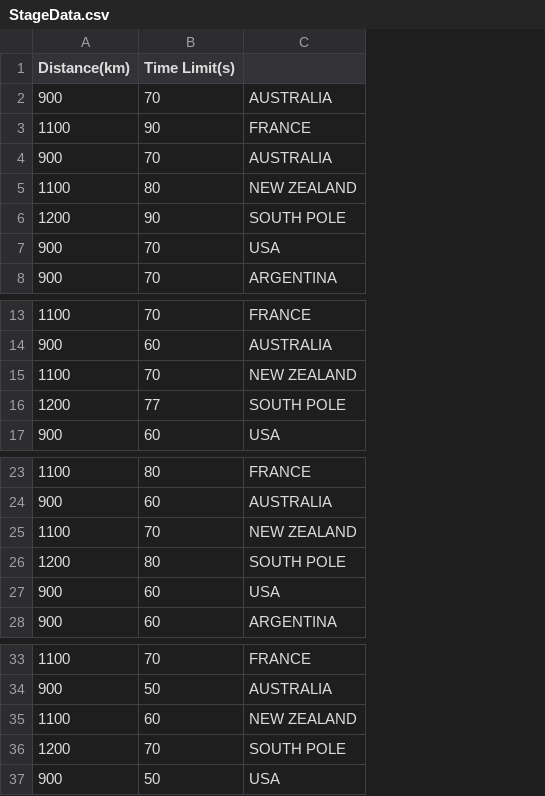
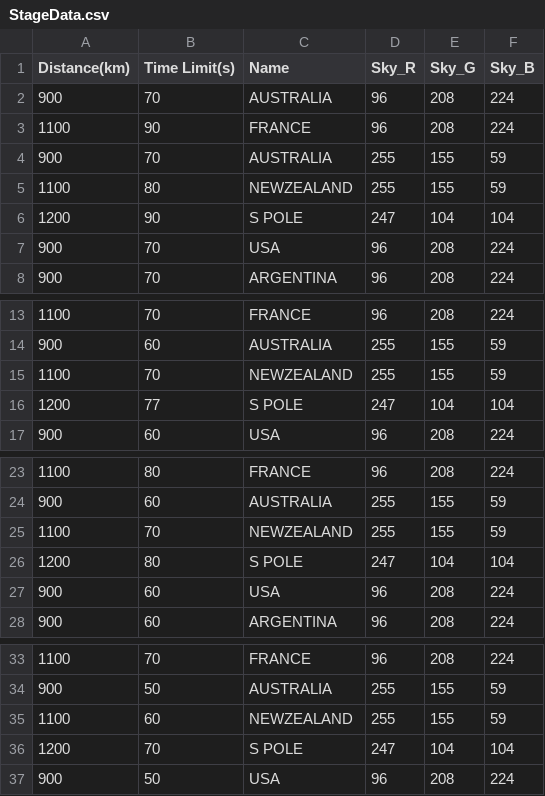
Before and after one commit to lee-jun-young1/penguin, a CSV file: Penguin-bin/data/StageData.csv, drawn as a sheet; only a part is shown, gaps mark what is left out; the diff names each change by its address in the sheet, - before the commit and + after, or states it on an @@ line.

```diff
--- a/Penguin-bin/data/StageData.csv
+++ b/Penguin-bin/data/StageData.csv
+column D (Sky_R), rows 2-8: 96 | 96 | 255 | 255 | 247 | 96 | 96; rows 13-17: 96 | 255 | 255 | 247 | 96; rows 23-28: 96 | 255 | 255 | 247 | 96 | 96; rows 33-37: 96 | 255 | 255 | 247 | 96
+column E (Sky_G), rows 2-8: 208 | 208 | 155 | 155 | 104 | 208 | 208; rows 13-17: 208 | 155 | 155 | 104 | 208; rows 23-28: 208 | 155 | 155 | 104 | 208 | 208; rows 33-37: 208 | 155 | 155 | 104 | 208
+column F (Sky_B), rows 2-8: 224 | 224 | 59 | 59 | 104 | 224 | 224; rows 13-17: 224 | 59 | 59 | 104 | 224; rows 23-28: 224 | 59 | 59 | 104 | 224 | 224; rows 33-37: 224 | 59 | 59 | 104 | 224
-C1: (empty)
+C1: Name
-C5 (Name): NEW ZEALAND
+C5 (Name): NEWZEALAND
-C6 (Name): SOUTH POLE
+C6 (Name): S POLE
-C15 (Name): NEW ZEALAND
+C15 (Name): NEWZEALAND
-C16 (Name): SOUTH POLE
+C16 (Name): S POLE
-C25 (Name): NEW ZEALAND
+C25 (Name): NEWZEALAND
-C26 (Name): SOUTH POLE
+C26 (Name): S POLE
-C35 (Name): NEW ZEALAND
+C35 (Name): NEWZEALAND
-C36 (Name): SOUTH POLE
+C36 (Name): S POLE
```
Also changed, not shown: Penguin-bin/animations/Penta_Transition.csv, Penguin-bin/data/GameScene_resources.csv, 39 other files.
